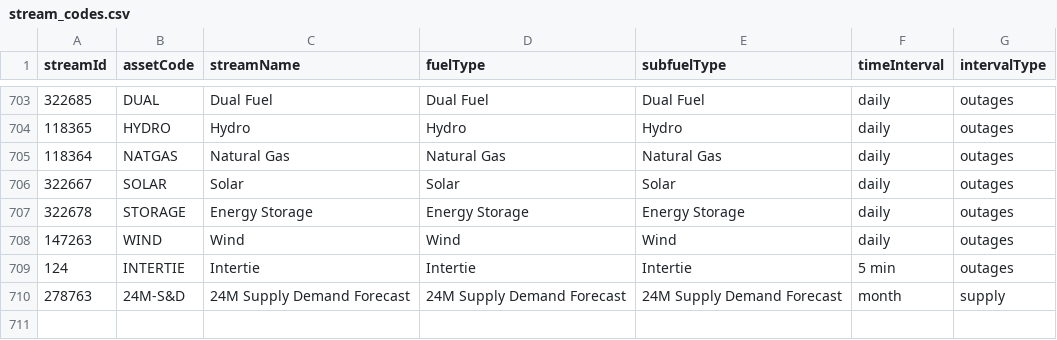
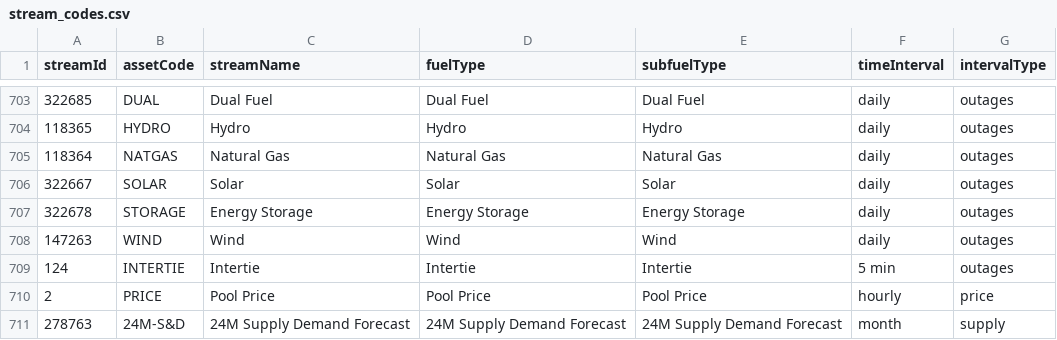
Before and after one commit to victus-ai-inc/power-trader, a CSV file: stream_codes.csv, drawn as a sheet; only a part is shown, gaps mark what is left out.

```diff
--- a/stream_codes.csv
+++ b/stream_codes.csv
@@ -709,2 +709,3 @@ streamId,assetCode,streamName,fuelType,subfuelType,timeInterval,intervalType
 124,INTERTIE,Intertie,Intertie,Intertie,5 min,outages
+2,PRICE,Pool Price,Pool Price,Pool Price,hourly,price
 278763,24M-S&D,24M Supply Demand Forecast,24M Supply Demand Forecast,24M Supply Demand Forecast,month,supply
```
Also changed, not shown: 3 other files.
